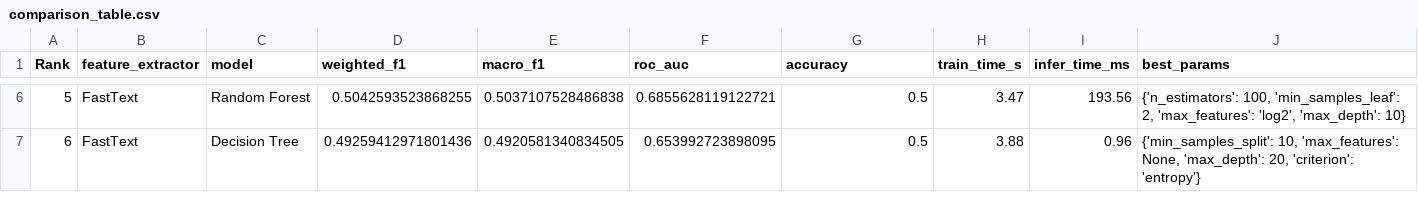
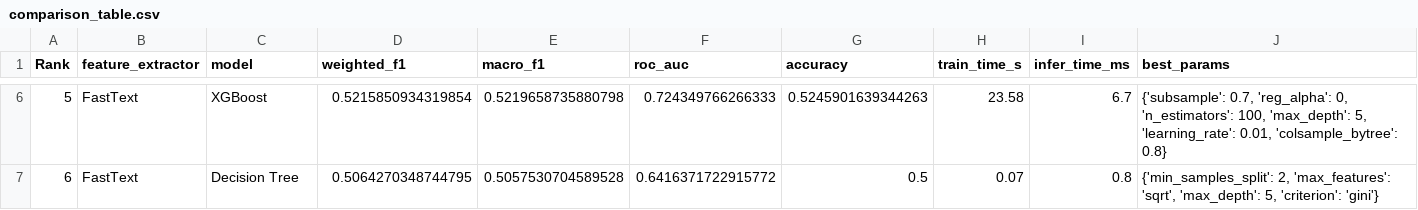
Before and after one commit to Universitas-Cakrawala/final-project-txmg1, a CSV file: results/comparison_table.csv, drawn as a sheet; only a part is shown, gaps mark what is left out; the diff covers the shown part only.

```diff
--- a/results/comparison_table.csv
+++ b/results/comparison_table.csv
@@ -6,2 +6,2 @@ Rank,feature_extractor,model,weighted_f1,macro_f1,roc_auc,accuracy,train_time_s,
-5,FastText,Random Forest,0.5042593523868255,0.5037107528486838,0.6855628119122721,0.5,3.47,193.56,"{'n_estimators': 100, 'min_samples_leaf': 2, 'max_features': 'log2', 'max_depth': 10}"
-6,FastText,Decision Tree,0.49259412971801436,0.4920581340834505,0.653992723898095,0.5,3.88,0.96,"{'min_samples_split': 10, 'max_features': None, 'max_depth': 20, 'criterion': 'entropy'}"
+5,FastText,XGBoost,0.5215850934319854,0.5219658735880798,0.724349766266333,0.5245901639344263,23.58,6.7,"{'subsample': 0.7, 'reg_alpha': 0, 'n_estimators': 100, 'max_depth': 5, 'learning_rate': 0.01, 'colsample_bytree': 0.8}"
+6,FastText,Decision Tree,0.5064270348744795,0.5057530704589528,0.6416371722915772,0.5,0.07,0.8,"{'min_samples_split': 2, 'max_features': 'sqrt', 'max_depth': 5, 'criterion': 'gini'}"
```
Also changed, not shown: 31 edited cells elsewhere in this file, data/raw/coretax_reviews.csv, 17 other files.
